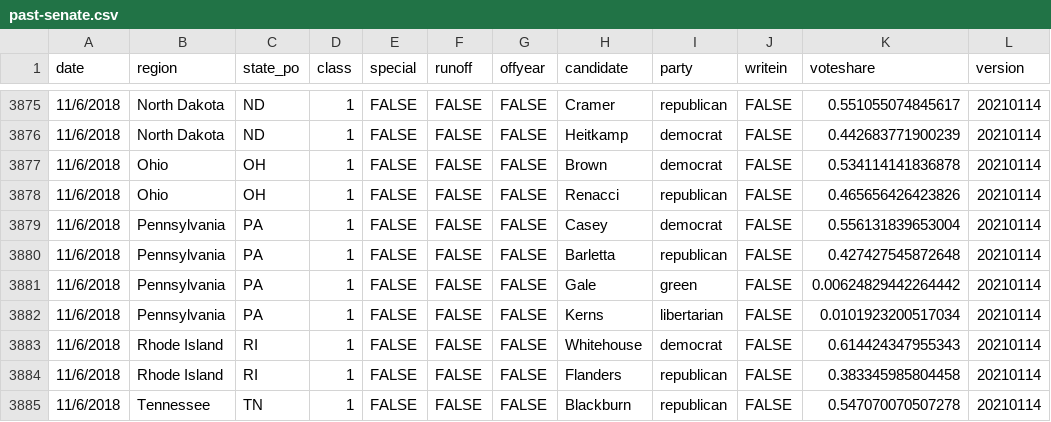
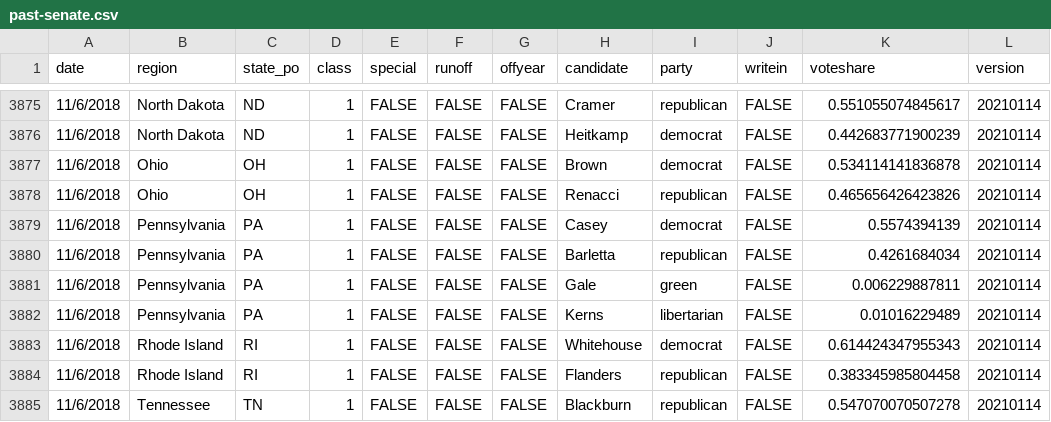
Before and after one commit to jacksonjude/USA-Election-Map, a CSV file: csv-sources/past-senate.csv, drawn as a sheet; only a part is shown, gaps mark what is left out.

```diff
--- a/csv-sources/past-senate.csv
+++ b/csv-sources/past-senate.csv
@@ -3878,6 +3878,6 @@ date,region,state_po,class,special,runoff,offyear,candidate,party,writein,votesh
 11/6/2018,Ohio,OH,1,FALSE,FALSE,FALSE,Renacci,republican,FALSE,0.465656426423826,20210114
-11/6/2018,Pennsylvania,PA,1,FALSE,FALSE,FALSE,Casey,democrat,FALSE,0.556131839653004,20210114
-11/6/2018,Pennsylvania,PA,1,FALSE,FALSE,FALSE,Barletta,republican,FALSE,0.427427545872648,20210114
-11/6/2018,Pennsylvania,PA,1,FALSE,FALSE,FALSE,Gale,green,FALSE,0.00624829442264442,20210114
-11/6/2018,Pennsylvania,PA,1,FALSE,FALSE,FALSE,Kerns,libertarian,FALSE,0.0101923200517034,20210114
+11/6/2018,Pennsylvania,PA,1,FALSE,FALSE,FALSE,Casey,democrat,FALSE,0.5574394139,20210114
+11/6/2018,Pennsylvania,PA,1,FALSE,FALSE,FALSE,Barletta,republican,FALSE,0.4261684034,20210114
+11/6/2018,Pennsylvania,PA,1,FALSE,FALSE,FALSE,Gale,green,FALSE,0.006229887811,20210114
+11/6/2018,Pennsylvania,PA,1,FALSE,FALSE,FALSE,Kerns,libertarian,FALSE,0.01016229489,20210114
 11/6/2018,Rhode Island,RI,1,FALSE,FALSE,FALSE,Whitehouse,democrat,FALSE,0.614424347955343,20210114
```
Also changed, not shown: 1 other file.
